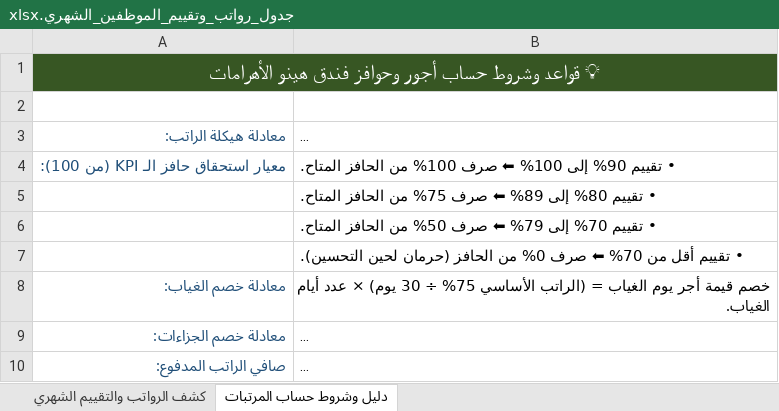
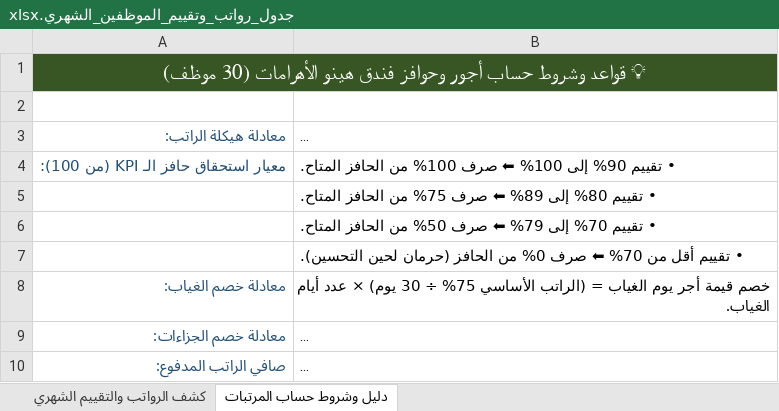
Before and after one commit to kamelelmangalify/Henu-hotel, an Excel workbook: 01_Accounting_System/جدول_رواتب_وتقييم_الموظفين_الشهري.xlsx, sheet دليل وشروط حساب المرتبات, drawn as a sheet; long unchanged cells end in …; values as stored, in another font and other column widths than the file's, no borders; the diff names each change by its address in the sheet, - before the commit and + after, or states it on an @@ line.

```diff
--- a/01_Accounting_System/جدول_رواتب_وتقييم_الموظفين_الشهري.xlsx (sheet دليل وشروط حساب المرتبات)
+++ b/01_Accounting_System/جدول_رواتب_وتقييم_الموظفين_الشهري.xlsx (sheet دليل وشروط حساب المرتبات)
-A1: …هينو الأهرامات
+A1: …هينو الأهرامات (30 موظف)
```
Also changed, not shown: sheet كشف الرواتب والتقييم الشهري, 1 other file.
